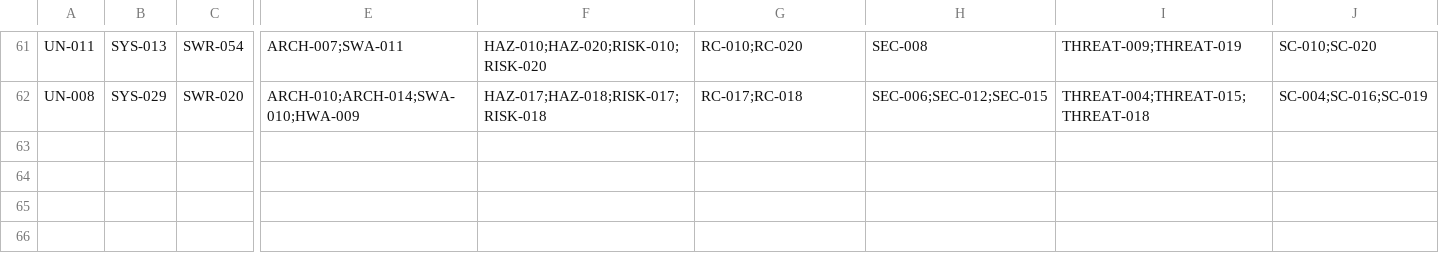
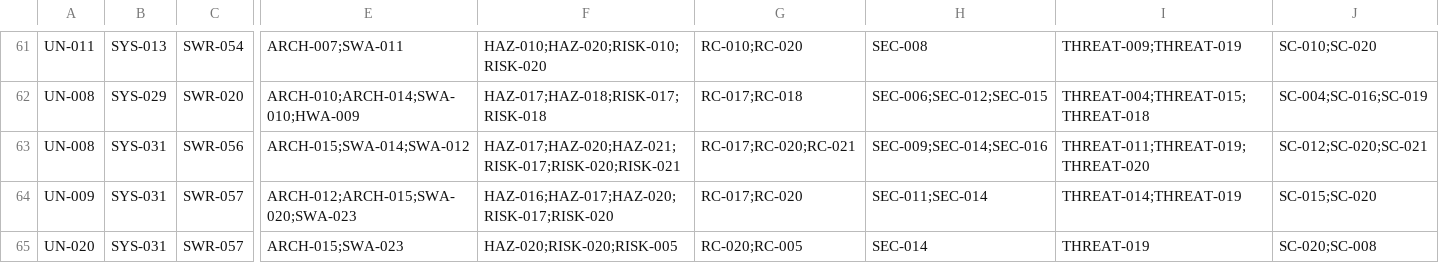
Before and after one commit to vinu-dev/rpi-home-monitor, a CSV file: docs/traceability/traceability-matrix.csv, drawn as a sheet; only a part is shown, gaps mark what is left out; rows hold the shown columns only; the diff names each change by its address in the sheet, - before the commit and + after, or states it on an @@ line.

Commit message:
feat: add outbound webhook delivery
Add outbound webhook configuration, delivery, audit, UI, tests, docs, and traceability for issue #239.

```diff
--- a/docs/traceability/traceability-matrix.csv
+++ b/docs/traceability/traceability-matrix.csv
+row 63: UN-008 | SYS-031 | SWR-056 | ARCH-015;SWA-014;SWA-012 | HAZ-017;HAZ-020;HAZ-021;RISK-017;RISK-020;RISK-021 | RC-017;RC-020;RC-021 | SEC-009;SEC-014;SEC-016 | THREAT-011;THREAT-019;THREAT-020 | SC-012;SC-020;SC-021
+row 64: UN-009 | SYS-031 | SWR-057 | ARCH-012;ARCH-015;SWA-020;SWA-023 | HAZ-016;HAZ-017;HAZ-020;RISK-017;RISK-020 | RC-017;RC-020 | SEC-011;SEC-014 | THREAT-014;THREAT-019 | SC-015;SC-020
+row 65: UN-020 | SYS-031 | SWR-057 | ARCH-015;SWA-023 | HAZ-020;RISK-020;RISK-005 | RC-020;RC-005 | SEC-014 | THREAT-019 | SC-020;SC-008
```
Also changed, not shown: 27 other files.
